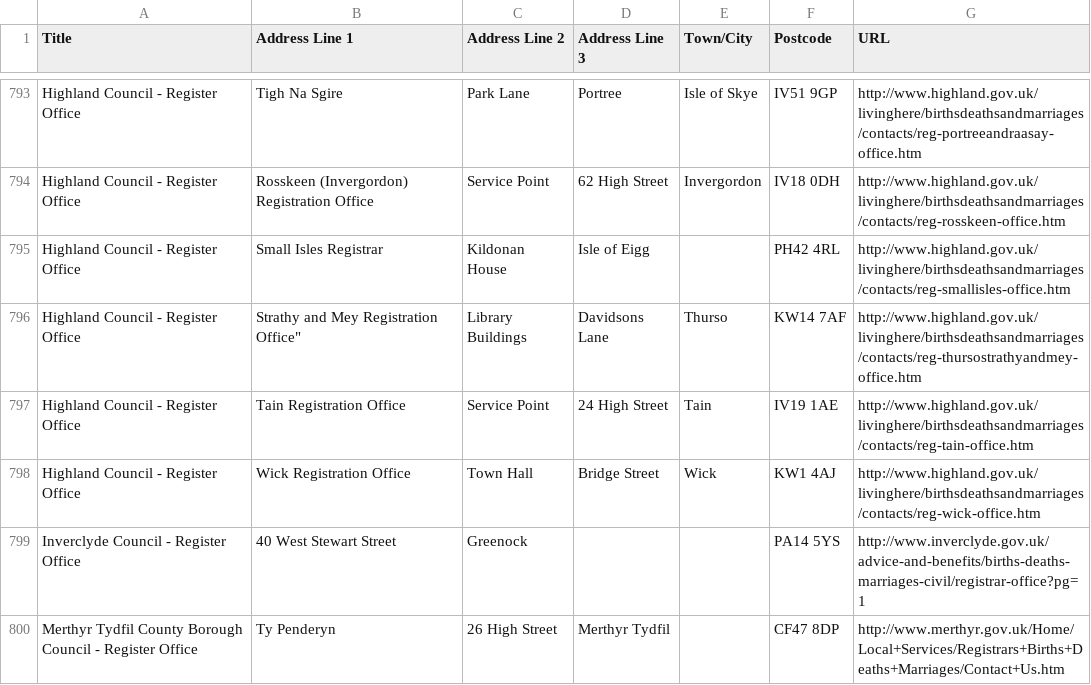
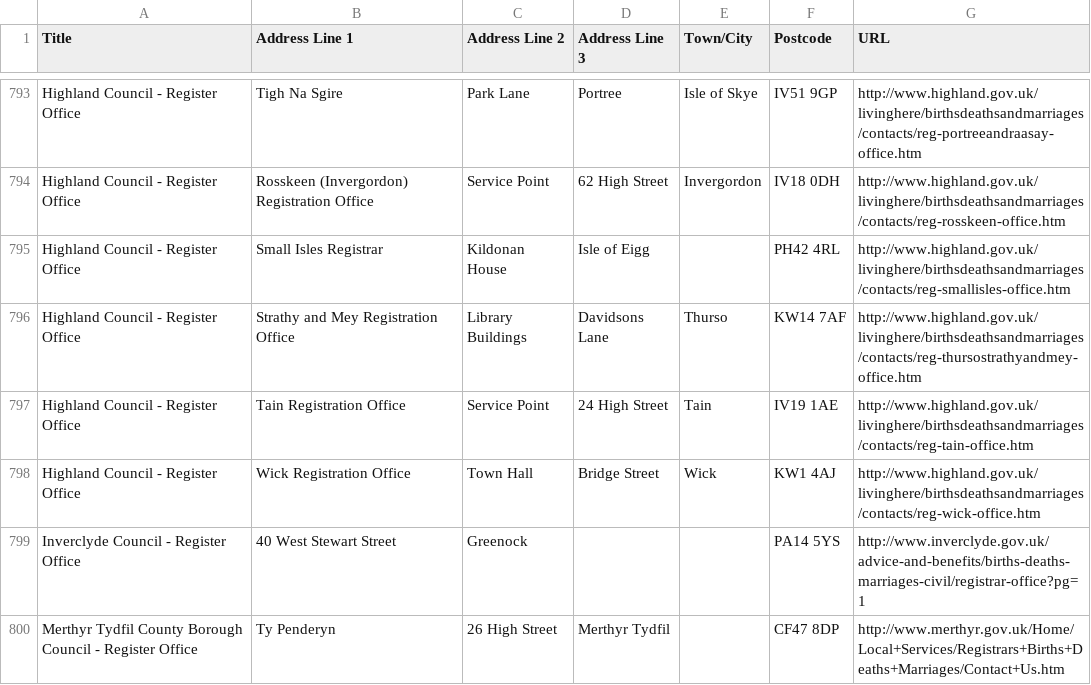
Before and after one commit to davidbasalla/registration_districts, a CSV file: db/local_register_offices.csv, drawn as a sheet; only a part is shown, gaps mark what is left out.

Commit message:
Add data files

```diff
--- a/db/local_register_offices.csv
+++ b/db/local_register_offices.csv
@@ -795,3 +795,3 @@ Highland Council - Register Office,Rosskeen (Invergordon) Registration Office,Se
 Highland Council - Register Office,Small Isles Registrar,Kildonan House,Isle of Eigg,,PH42 4RL,http://www.highland.gov.uk/livinghere/birthsdeathsandmarriages/contacts/reg-smallisles-office.htm
-Highland Council - Register Office, Strathy and Mey Registration Office",Library Buildings,Davidsons Lane,Thurso,KW14 7AF,http://www.highland.gov.uk/livinghere/birthsdeathsandmarriages/contacts/reg-thursostrathyandmey-office.htm
+Highland Council - Register Office, Strathy and Mey Registration Office,Library Buildings,Davidsons Lane,Thurso,KW14 7AF,http://www.highland.gov.uk/livinghere/birthsdeathsandmarriages/contacts/reg-thursostrathyandmey-office.htm
 Highland Council - Register Office,Tain Registration Office,Service Point,24 High Street,Tain,IV19 1AE,http://www.highland.gov.uk/livinghere/birthsdeathsandmarriages/contacts/reg-tain-office.htm
```
Also changed, not shown: 2 other files.
